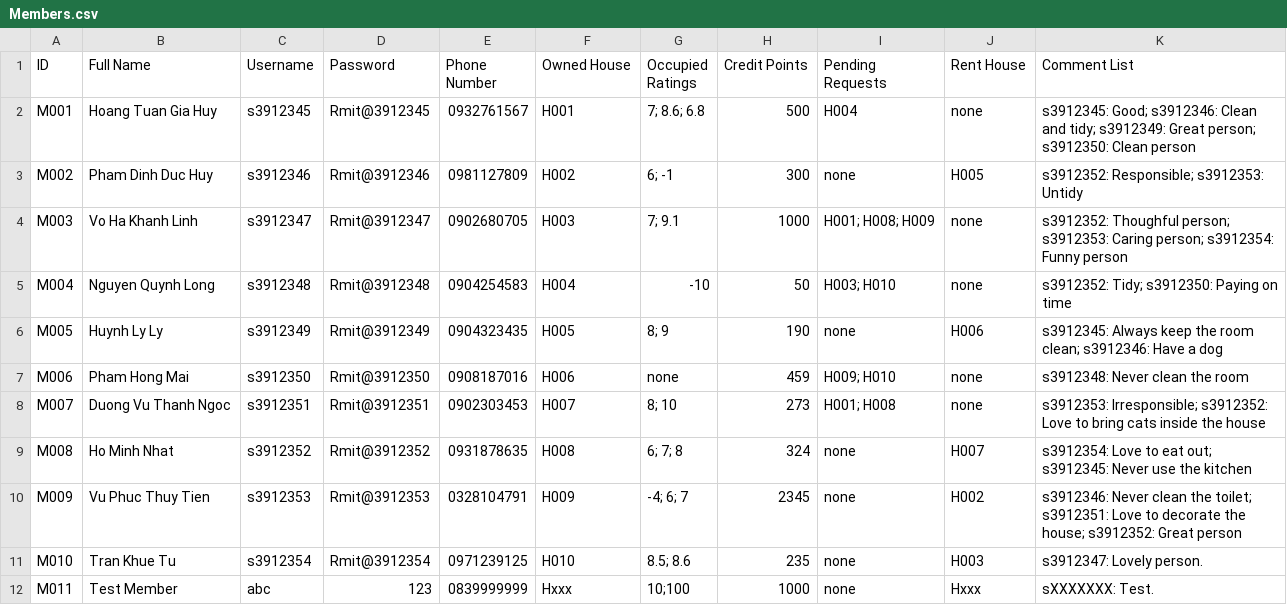
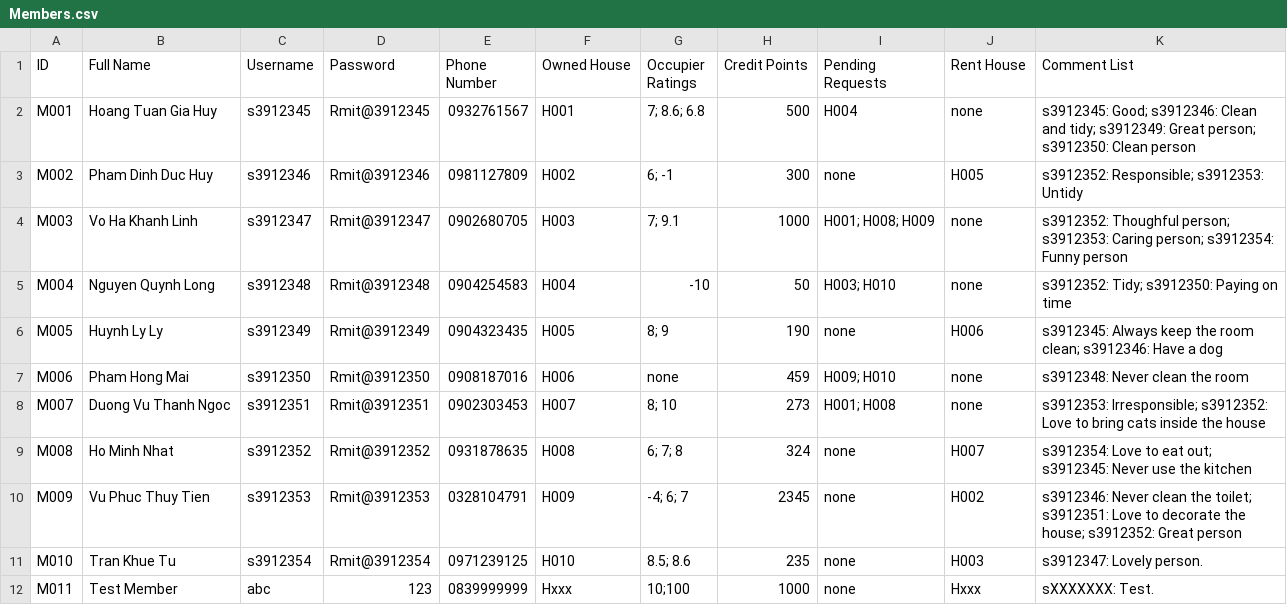
Before and after one commit to Ngoc-s3924496/EEET2482-COSC2082---Group-Assignment, a CSV file: Group_Project/Data/Members.csv, drawn as a sheet.

```diff
--- a/Group_Project/Data/Members.csv
+++ b/Group_Project/Data/Members.csv
@@ -1,2 +1,2 @@
-ID,Full Name,Username,Password,Phone Number,Owned House,Occupied Ratings,Credit Points,Pending Requests,Rent House,Comment List
+ID,Full Name,Username,Password,Phone Number,Owned House,Occupier Ratings,Credit Points,Pending Requests,Rent House,Comment List
 M001,Hoang Tuan Gia Huy,s3912345,Rmit@3912345,0932761567,H001,7; 8.6; 6.8,500,H004,none,s3912345: Good; s3912346: Clean and tidy; s3912349: Great person; s3912350: Clean person
```
Also changed, not shown: 12 other files.
